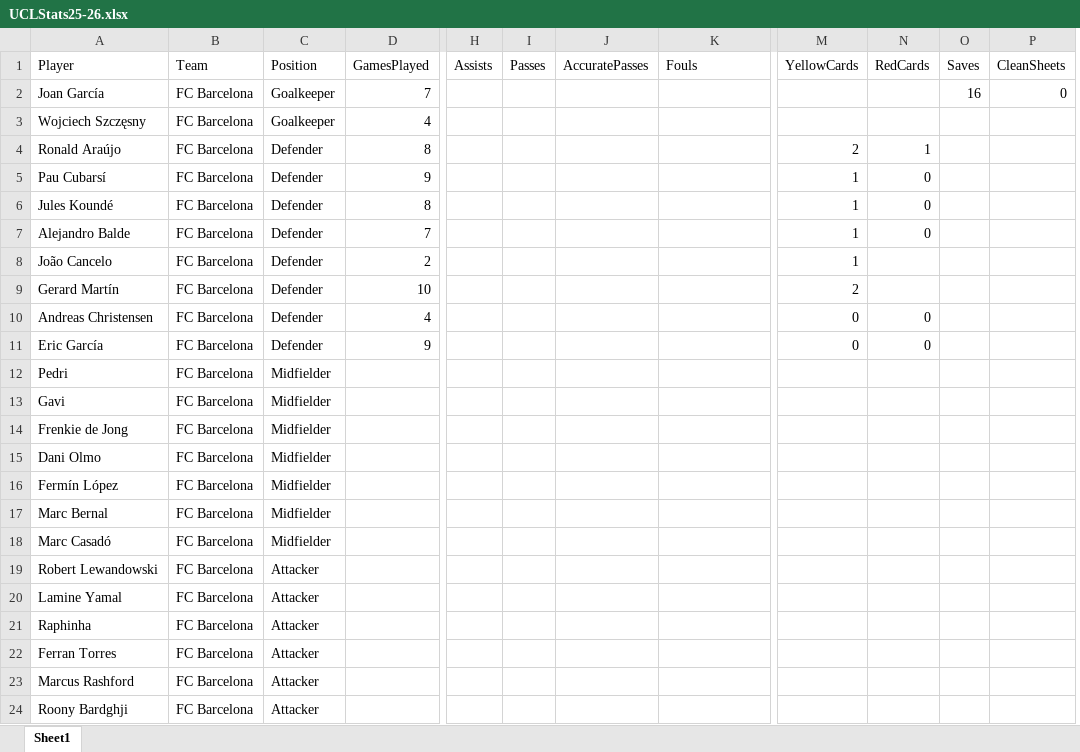
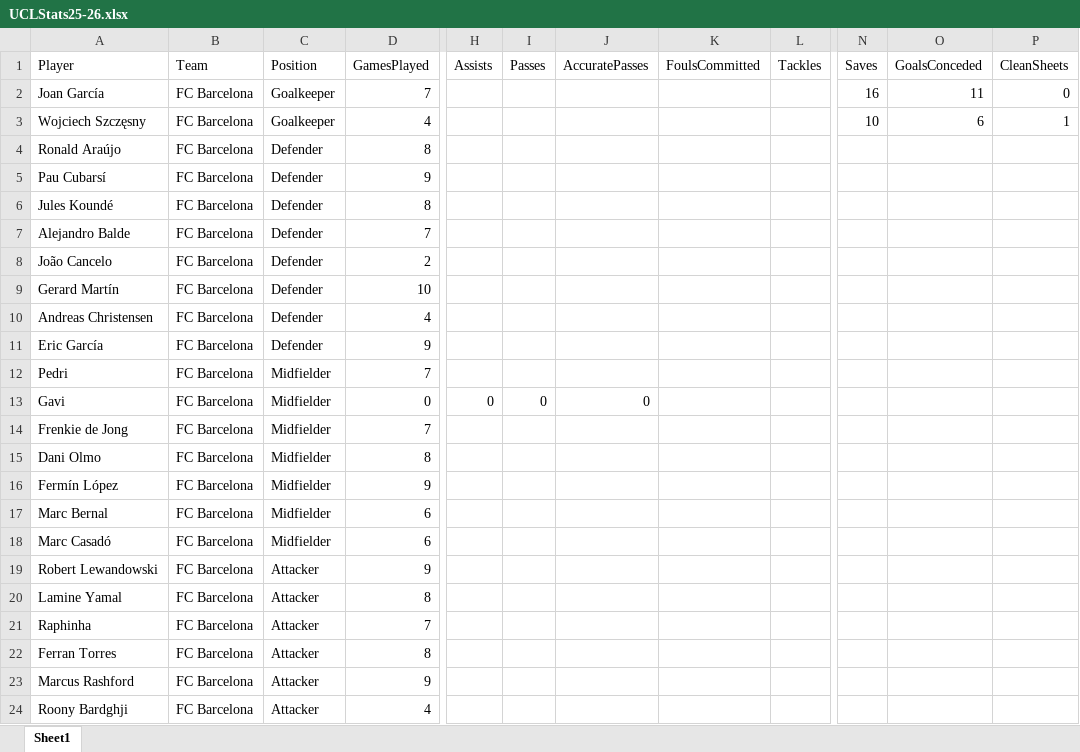
Before and after one commit to jtran2367/mpacmphase2, an Excel workbook: UCLStats25-26.xlsx, sheet Sheet1, drawn as a sheet; only a part is shown, gaps mark what is left out; values as stored, in another font and other column widths than the file's, no borders; removed rows and columns are numbered as before the commit, all else as after; the diff names each change by its address in the sheet, - before the commit and + after, or states it on an @@ line.

```diff
--- a/UCLStats25-26.xlsx (sheet Sheet1)
+++ b/UCLStats25-26.xlsx (sheet Sheet1)
+column L (Tackles), empty
-column M (YellowCards), rows 4-11: 2 | 1 | 1 | 1 | 1 | 2 | 0 | 0
-column N (RedCards), rows 4-11: 1 | 0 | 0 | 0 |  |  | 0 | 0
+column O (GoalsConceded), rows 2-3: 11 | 6
-K1: Fouls
+K1: FoulsCommitted
-N3 (Saves): (empty)
+N3 (Saves): 10
-P3 (CleanSheets): (empty)
+P3 (CleanSheets): 1
-D12 (GamesPlayed): (empty)
+D12 (GamesPlayed): 7
-D13 (GamesPlayed): (empty)
+D13 (GamesPlayed): 0
-H13 (Assists): (empty)
+H13 (Assists): 0
-I13 (Passes): (empty)
+I13 (Passes): 0
-J13 (AccuratePasses): (empty)
+J13 (AccuratePasses): 0
-D14 (GamesPlayed): (empty)
+D14 (GamesPlayed): 7
-D15 (GamesPlayed): (empty)
+D15 (GamesPlayed): 8
-D16 (GamesPlayed): (empty)
+D16 (GamesPlayed): 9
-D17:D18 (GamesPlayed): (empty)
+D17:D18 (GamesPlayed): 6
-D19 (GamesPlayed): (empty)
+D19 (GamesPlayed): 9
-D20 (GamesPlayed): (empty)
+D20 (GamesPlayed): 8
-D21 (GamesPlayed): (empty)
+D21 (GamesPlayed): 7
-D22 (GamesPlayed): (empty)
+D22 (GamesPlayed): 8
-D23 (GamesPlayed): (empty)
+D23 (GamesPlayed): 9
-D24 (GamesPlayed): (empty)
+D24 (GamesPlayed): 4
```
Also changed, not shown: 2 other files.
